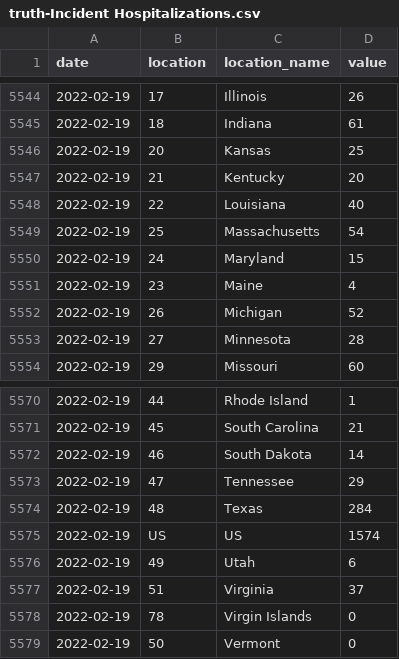
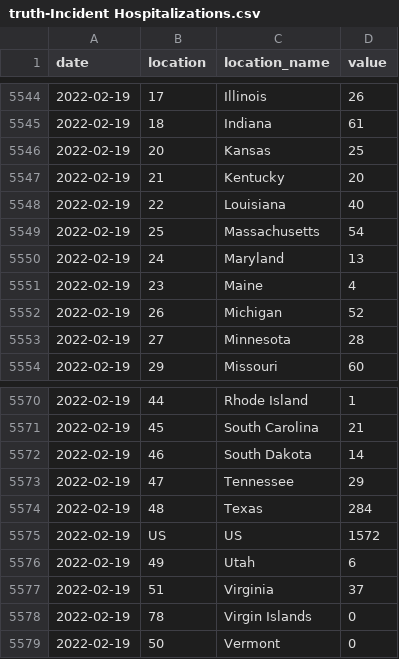
Before and after one commit to vidhi-mody/Flusight-forecast-data, a CSV file: data-truth/truth-Incident Hospitalizations.csv, drawn as a sheet; only a part is shown, gaps mark what is left out.

```diff
--- a/data-truth/truth-Incident Hospitalizations.csv
+++ b/data-truth/truth-Incident Hospitalizations.csv
@@ -5549,3 +5549,3 @@ date,location,location_name,value
 2022-02-19,25,Massachusetts,54
-2022-02-19,24,Maryland,15
+2022-02-19,24,Maryland,13
 2022-02-19,23,Maine,4
@@ -5574,3 +5574,3 @@ date,location,location_name,value
 2022-02-19,48,Texas,284
-2022-02-19,US,US,1574
+2022-02-19,US,US,1572
 2022-02-19,49,Utah,6
```
